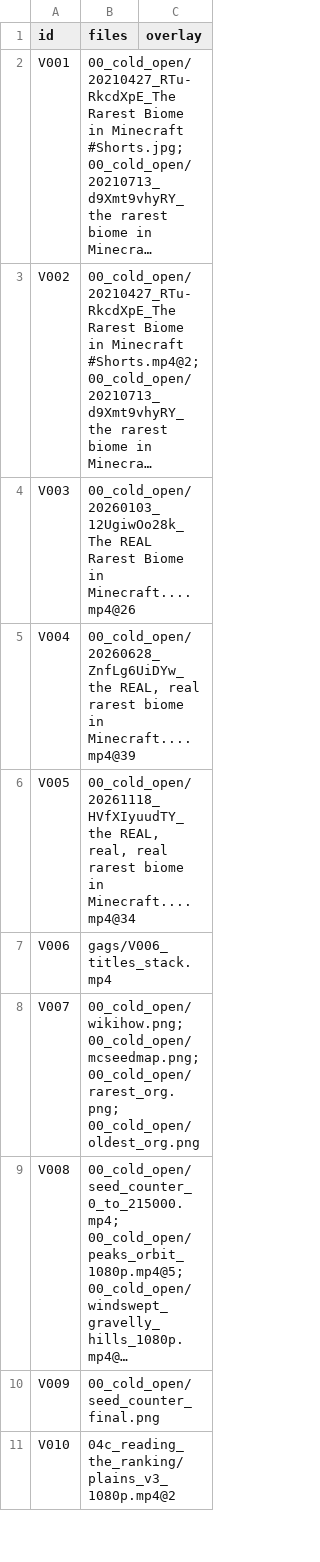
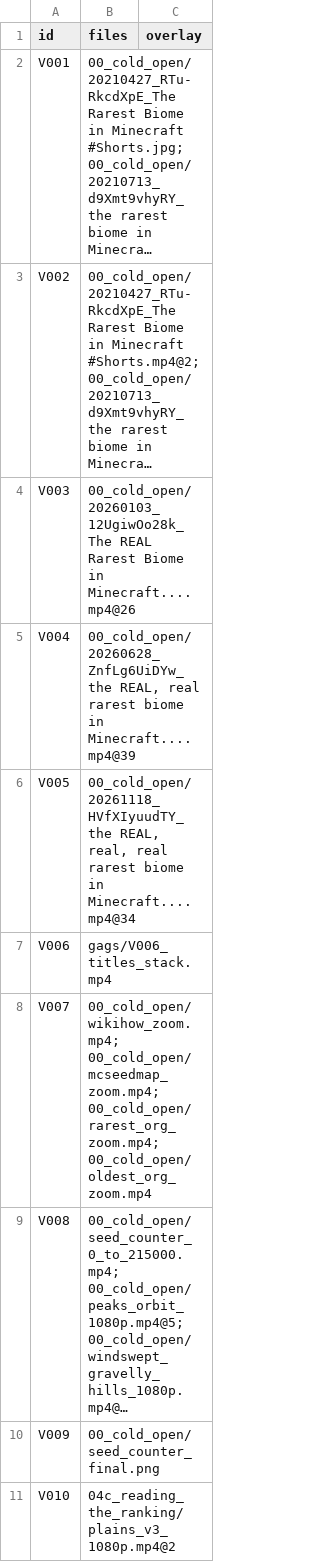
Before and after one commit to KhiemGOM/mc-biome-rarity, a CSV file: video/edit/cuts.csv, drawn as a sheet; only a part is shown; long unchanged cells end in …; the diff names each change by its address in the sheet, - before the commit and + after, or states it on an @@ line.

```diff
--- a/video/edit/cuts.csv
+++ b/video/edit/cuts.csv
-B8 (files): 00_cold_open/wikihow.png; 00_cold_open/mcseedmap.png; 00_cold_open/rarest_org.png; 00_cold_open/oldest_org.png
+B8 (files): 00_cold_open/wikihow_zoom.mp4; 00_cold_open/mcseedmap_zoom.mp4; 00_cold_open/rarest_org_zoom.mp4; 00_cold_open/oldest_org_zoom.mp4
```
Also changed, not shown: 4 other files.
